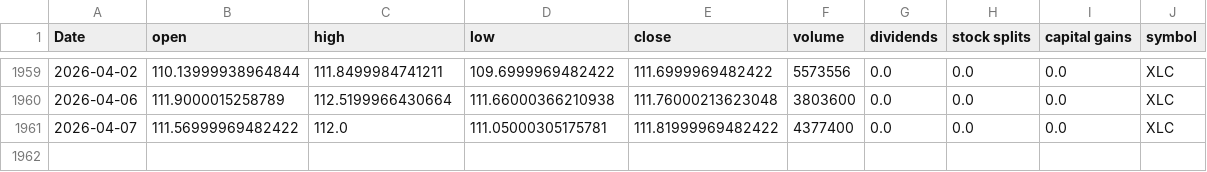
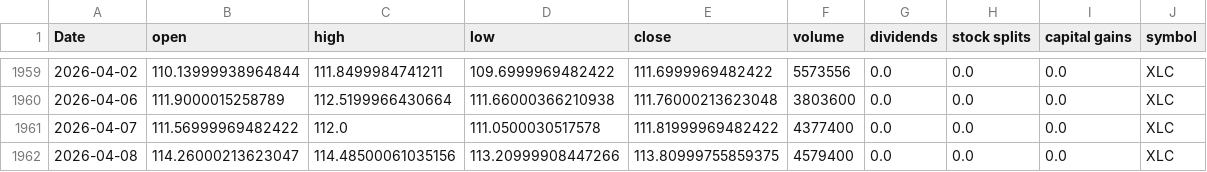
Before and after one commit to Akishai18/Market-Regime, a CSV file: data/sectors/xlc_data.csv, drawn as a sheet; only a part is shown, gaps mark what is left out.

```diff
--- a/data/sectors/xlc_data.csv
+++ b/data/sectors/xlc_data.csv
@@ -1960,2 +1960,3 @@ Date,open,high,low,close,volume,dividends,stock splits,capital gains,symbol
 2026-04-06,111.9000015258789,112.5199966430664,111.66000366210938,111.76000213623048,3803600,0.0,0.0,0.0,XLC
-2026-04-07,111.56999969482422,112.0,111.05000305175781,111.81999969482422,4377400,0.0,0.0,0.0,XLC
+2026-04-07,111.56999969482422,112.0,111.0500030517578,111.81999969482422,4377400,0.0,0.0,0.0,XLC
+2026-04-08,114.26000213623047,114.48500061035156,113.20999908447266,113.80999755859375,4579400,0.0,0.0,0.0,XLC
```
Also changed, not shown: data/sectors/xli_data.csv, data/sectors/xlk_data.csv, 45 other files.
